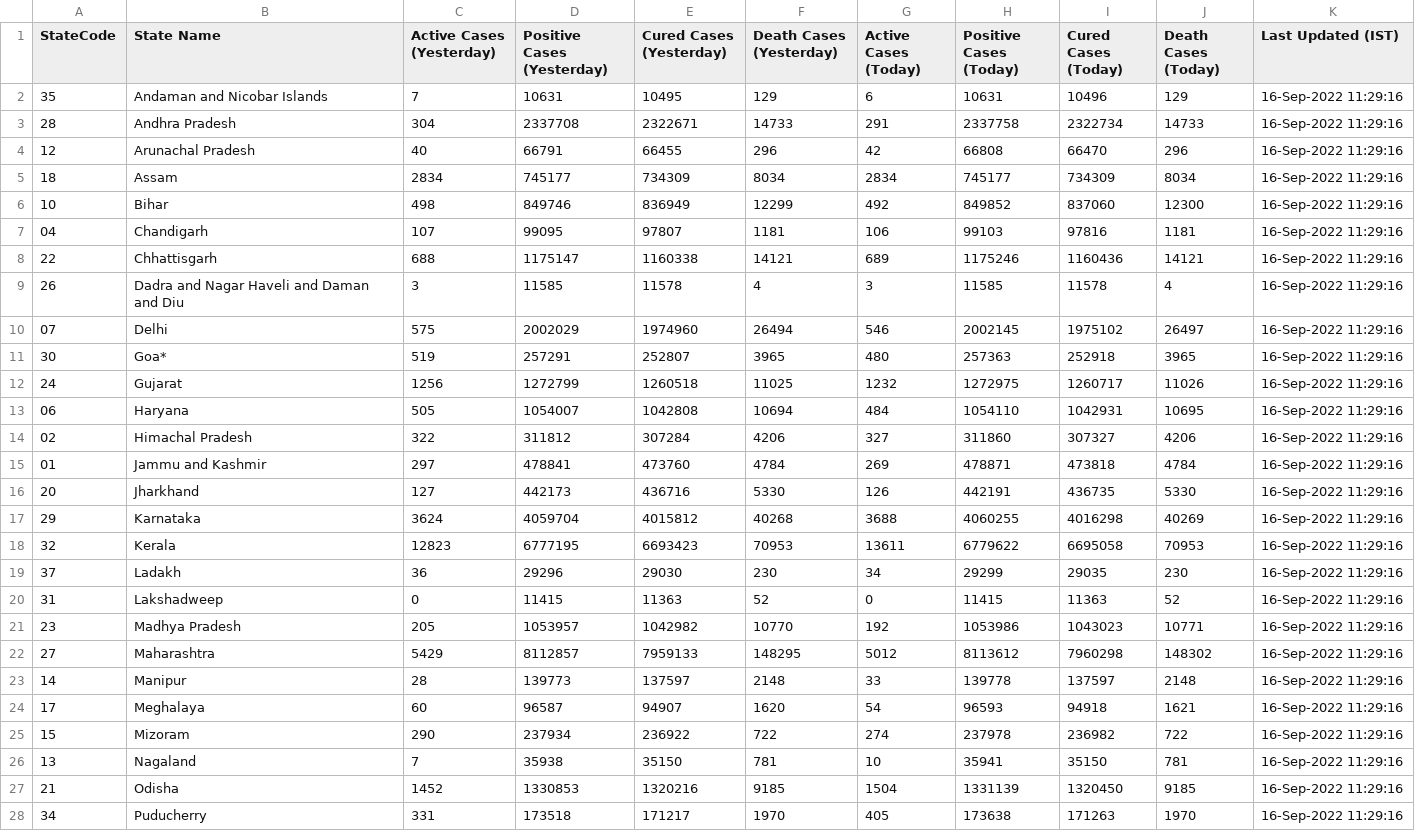
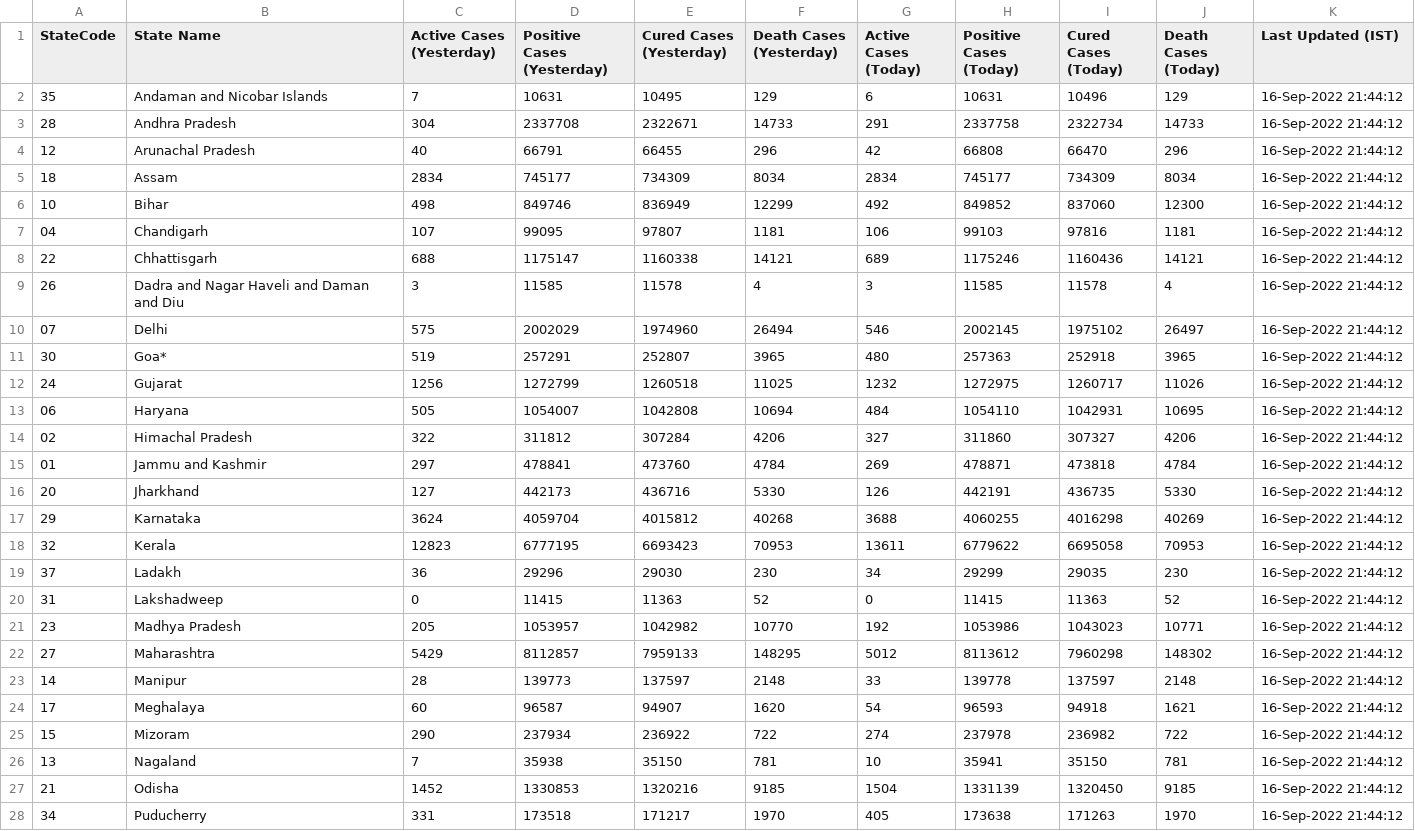
Before and after one commit to quantumudit/Daily-COVID19-India-Statewide-Analysis, a CSV file: 02_DATA/india_statewide_daily_covid_data.csv, drawn as a sheet; only a part is shown; the diff covers the shown part only.

```diff
--- a/02_DATA/india_statewide_daily_covid_data.csv
+++ b/02_DATA/india_statewide_daily_covid_data.csv
@@ -1,28 +1,28 @@
 StateCode,State Name,Active Cases (Yesterday),Positive Cases (Yesterday),Cured Cases (Yesterday),Death Cases (Yesterday),Active Cases (Today),Positive Cases (Today),Cured Cases (Today),Death Cases (Today),Last Updated (IST)
-35,Andaman and Nicobar Islands,7,10631,10495,129,6,10631,10496,129,16-Sep-2022 11:29:16
-28,Andhra Pradesh,304,2337708,2322671,14733,291,2337758,2322734,14733,16-Sep-2022 11:29:16
-12,Arunachal Pradesh,40,66791,66455,296,42,66808,66470,296,16-Sep-2022 11:29:16
-18,Assam,2834,745177,734309,8034,2834,745177,734309,8034,16-Sep-2022 11:29:16
-10,Bihar,498,849746,836949,12299,492,849852,837060,12300,16-Sep-2022 11:29:16
-04,Chandigarh,107,99095,97807,1181,106,99103,97816,1181,16-Sep-2022 11:29:16
-22,Chhattisgarh,688,1175147,1160338,14121,689,1175246,1160436,14121,16-Sep-2022 11:29:16
-26,Dadra and Nagar Haveli and Daman and Diu,3,11585,11578,4,3,11585,11578,4,16-Sep-2022 11:29:16
-07,Delhi,575,2002029,1974960,26494,546,2002145,1975102,26497,16-Sep-2022 11:29:16
-30,Goa*,519,257291,252807,3965,480,257363,252918,3965,16-Sep-2022 11:29:16
-24,Gujarat,1256,1272799,1260518,11025,1232,1272975,1260717,11026,16-Sep-2022 11:29:16
-06,Haryana,505,1054007,1042808,10694,484,1054110,1042931,10695,16-Sep-2022 11:29:16
-02,Himachal Pradesh,322,311812,307284,4206,327,311860,307327,4206,16-Sep-2022 11:29:16
-01,Jammu and Kashmir,297,478841,473760,4784,269,478871,473818,4784,16-Sep-2022 11:29:16
-20,Jharkhand,127,442173,436716,5330,126,442191,436735,5330,16-Sep-2022 11:29:16
-29,Karnataka,3624,4059704,4015812,40268,3688,4060255,4016298,40269,16-Sep-2022 11:29:16
-32,Kerala,12823,6777195,6693423,70953,13611,6779622,6695058,70953,16-Sep-2022 11:29:16
-37,Ladakh,36,29296,29030,230,34,29299,29035,230,16-Sep-2022 11:29:16
-31,Lakshadweep,0,11415,11363,52,0,11415,11363,52,16-Sep-2022 11:29:16
-23,Madhya Pradesh,205,1053957,1042982,10770,192,1053986,1043023,10771,16-Sep-2022 11:29:16
-27,Maharashtra,5429,8112857,7959133,148295,5012,8113612,7960298,148302,16-Sep-2022 11:29:16
-14,Manipur,28,139773,137597,2148,33,139778,137597,2148,16-Sep-2022 11:29:16
-17,Meghalaya,60,96587,94907,1620,54,96593,94918,1621,16-Sep-2022 11:29:16
-15,Mizoram,290,237934,236922,722,274,237978,236982,722,16-Sep-2022 11:29:16
-13,Nagaland,7,35938,35150,781,10,35941,35150,781,16-Sep-2022 11:29:16
-21,Odisha,1452,1330853,1320216,9185,1504,1331139,1320450,9185,16-Sep-2022 11:29:16
-34,Puducherry,331,173518,171217,1970,405,173638,171263,1970,16-Sep-2022 11:29:16
+35,Andaman and Nicobar Islands,7,10631,10495,129,6,10631,10496,129,16-Sep-2022 21:44:12
+28,Andhra Pradesh,304,2337708,2322671,14733,291,2337758,2322734,14733,16-Sep-2022 21:44:12
+12,Arunachal Pradesh,40,66791,66455,296,42,66808,66470,296,16-Sep-2022 21:44:12
+18,Assam,2834,745177,734309,8034,2834,745177,734309,8034,16-Sep-2022 21:44:12
+10,Bihar,498,849746,836949,12299,492,849852,837060,12300,16-Sep-2022 21:44:12
+04,Chandigarh,107,99095,97807,1181,106,99103,97816,1181,16-Sep-2022 21:44:12
+22,Chhattisgarh,688,1175147,1160338,14121,689,1175246,1160436,14121,16-Sep-2022 21:44:12
+26,Dadra and Nagar Haveli and Daman and Diu,3,11585,11578,4,3,11585,11578,4,16-Sep-2022 21:44:12
+07,Delhi,575,2002029,1974960,26494,546,2002145,1975102,26497,16-Sep-2022 21:44:12
+30,Goa*,519,257291,252807,3965,480,257363,252918,3965,16-Sep-2022 21:44:12
+24,Gujarat,1256,1272799,1260518,11025,1232,1272975,1260717,11026,16-Sep-2022 21:44:12
+06,Haryana,505,1054007,1042808,10694,484,1054110,1042931,10695,16-Sep-2022 21:44:12
+02,Himachal Pradesh,322,311812,307284,4206,327,311860,307327,4206,16-Sep-2022 21:44:12
+01,Jammu and Kashmir,297,478841,473760,4784,269,478871,473818,4784,16-Sep-2022 21:44:12
+20,Jharkhand,127,442173,436716,5330,126,442191,436735,5330,16-Sep-2022 21:44:12
+29,Karnataka,3624,4059704,4015812,40268,3688,4060255,4016298,40269,16-Sep-2022 21:44:12
+32,Kerala,12823,6777195,6693423,70953,13611,6779622,6695058,70953,16-Sep-2022 21:44:12
+37,Ladakh,36,29296,29030,230,34,29299,29035,230,16-Sep-2022 21:44:12
+31,Lakshadweep,0,11415,11363,52,0,11415,11363,52,16-Sep-2022 21:44:12
+23,Madhya Pradesh,205,1053957,1042982,10770,192,1053986,1043023,10771,16-Sep-2022 21:44:12
+27,Maharashtra,5429,8112857,7959133,148295,5012,8113612,7960298,148302,16-Sep-2022 21:44:12
+14,Manipur,28,139773,137597,2148,33,139778,137597,2148,16-Sep-2022 21:44:12
+17,Meghalaya,60,96587,94907,1620,54,96593,94918,1621,16-Sep-2022 21:44:12
+15,Mizoram,290,237934,236922,722,274,237978,236982,722,16-Sep-2022 21:44:12
+13,Nagaland,7,35938,35150,781,10,35941,35150,781,16-Sep-2022 21:44:12
+21,Odisha,1452,1330853,1320216,9185,1504,1331139,1320450,9185,16-Sep-2022 21:44:12
+34,Puducherry,331,173518,171217,1970,405,173638,171263,1970,16-Sep-2022 21:44:12
```
Also changed, not shown: 9 edited cells elsewhere in this file.
